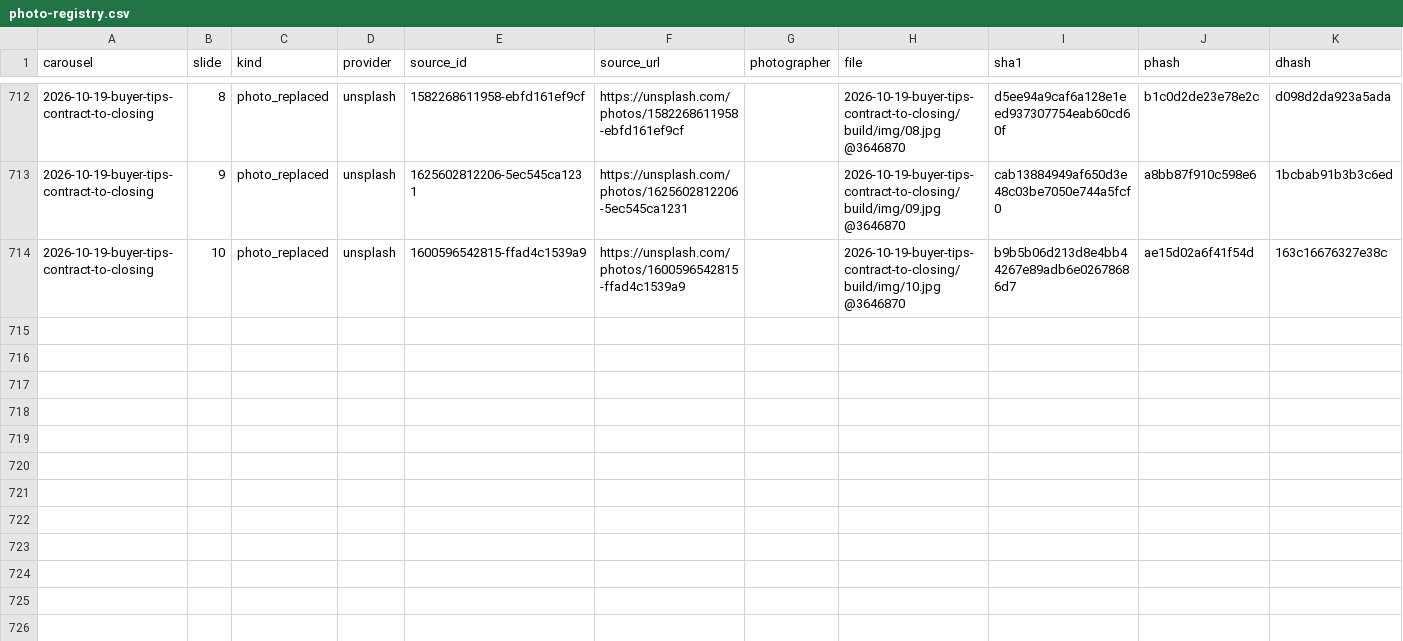
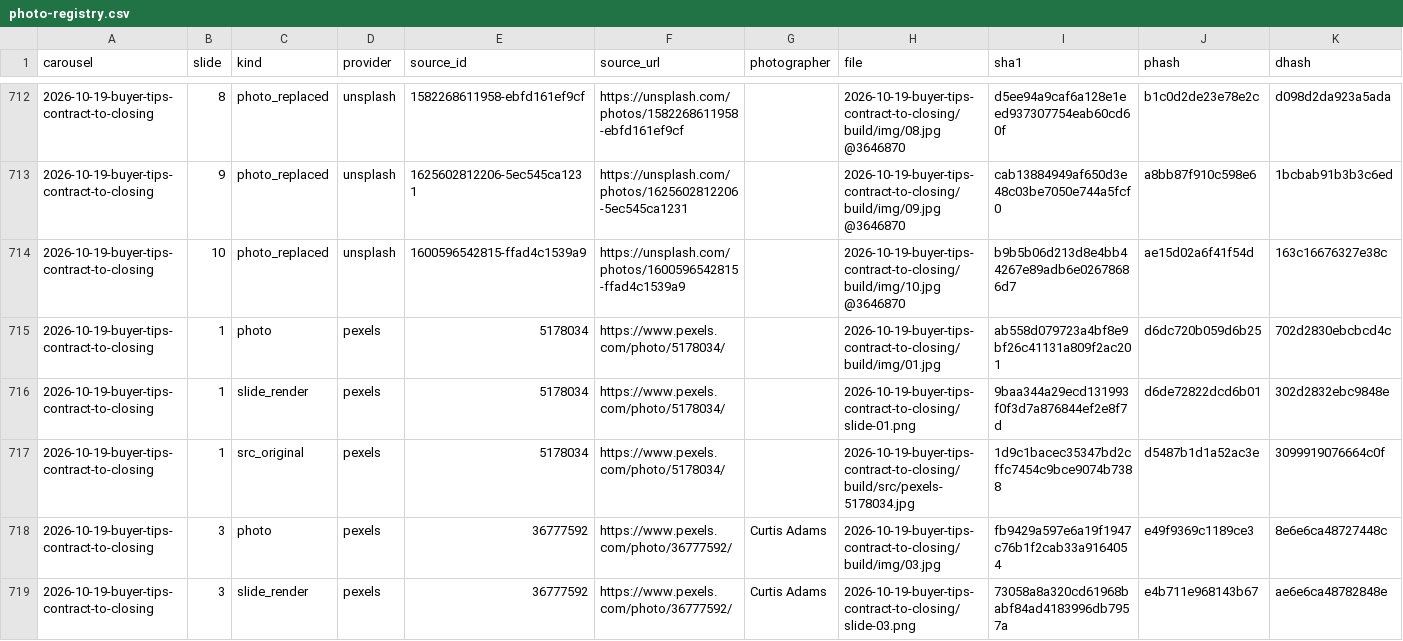
Before and after one commit to deniseGrok/lir-carousels, a CSV file: TEMPLATES/photo-registry.csv, drawn as a sheet; only a part is shown, gaps mark what is left out; rows hold the shown columns only; the diff covers the shown part only; the diff names each change by its address in the sheet, - before the commit and + after, or states it on an @@ line.

Commit message:
Oct 19 buyer tips: slides 1/3/4 new photos after contact-sheet review (Carolinas-plausible sunny golf-course home cover, bright two-story great room, white island kitchen); registry-checked + appended (722 entries); PDF, zip, Short, contact sheet rebuilt

```diff
--- a/TEMPLATES/photo-registry.csv
+++ b/TEMPLATES/photo-registry.csv
+row 715: 2026-10-19-buyer-tips-contract-to-closing | 1 | photo | pexels | 5178034 | https://www.pexels.com/photo/5178034/ |  | 2026-10-19-buyer-tips-contract-to-closing/build/img/01.jpg | ab558d079723a4bf8e9bf26c41131a809f2ac201 | d6dc720b059d6b25 | 702d2830ebcbcd4c
+row 716: 2026-10-19-buyer-tips-contract-to-closing | 1 | slide_render | pexels | 5178034 | https://www.pexels.com/photo/5178034/ |  | 2026-10-19-buyer-tips-contract-to-closing/slide-01.png | 9baa344a29ecd131993f0f3d7a876844ef2e8f7d | d6de72822dcd6b01 | 302d2832ebc9848e
+row 717: 2026-10-19-buyer-tips-contract-to-closing | 1 | src_original | pexels | 5178034 | https://www.pexels.com/photo/5178034/ |  | 2026-10-19-buyer-tips-contract-to-closing/build/src/pexels-5178034.jpg | 1d9c1bacec35347bd2cffc7454c9bce9074b7388 | d5487b1d1a52ac3e | 3099919076664c0f
+row 718: 2026-10-19-buyer-tips-contract-to-closing | 3 | photo | pexels | 36777592 | https://www.pexels.com/photo/36777592/ | Curtis Adams | 2026-10-19-buyer-tips-contract-to-closing/build/img/03.jpg | fb9429a597e6a19f1947c76b1f2cab33a9164054 | e49f9369c1189ce3 | 8e6e6ca48727448c
+row 719: 2026-10-19-buyer-tips-contract-to-closing | 3 | slide_render | pexels | 36777592 | https://www.pexels.com/photo/36777592/ | Curtis Adams | 2026-10-19-buyer-tips-contract-to-closing/slide-03.png | 73058a8a320cd61968babf84ad4183996db7957a | e4b711e968143b67 | ae6e6ca48782848e
```
Also changed, not shown: 4 added rows and 12 edited cells elsewhere in this file, 16 other files.
